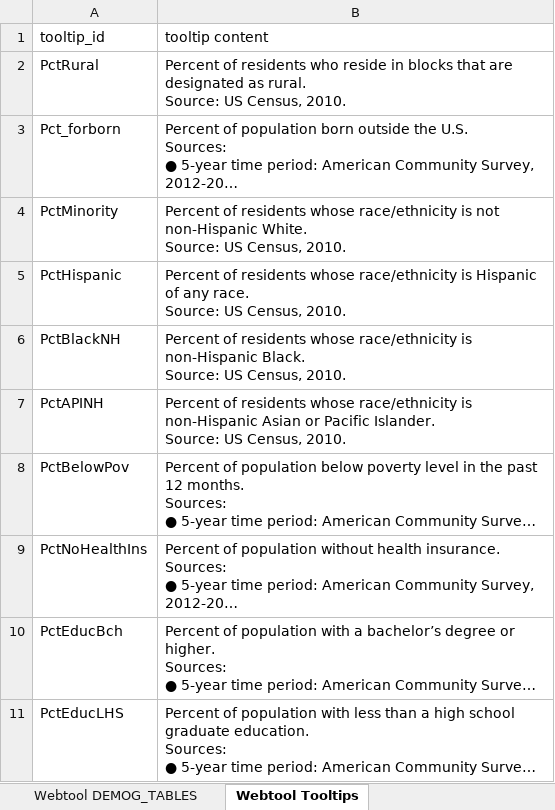
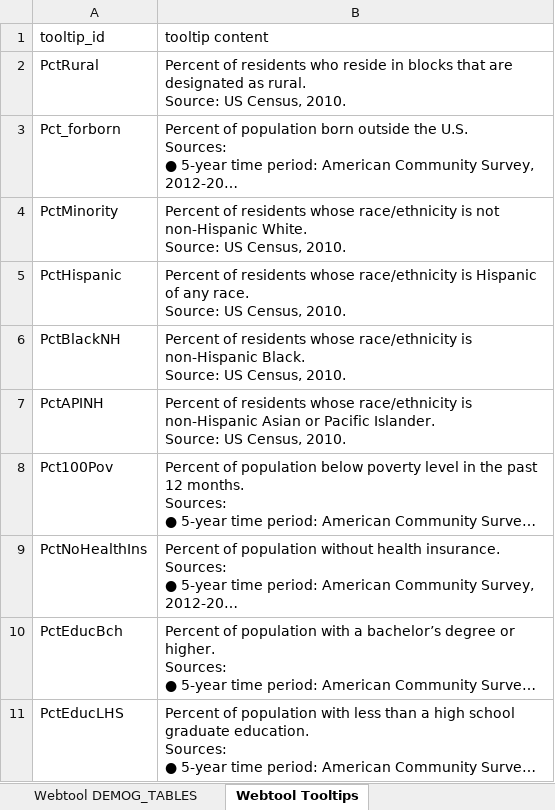
Before and after one commit to rucowboi/rucowboi.github.io, an Excel workbook: web-tool-table-process/materials/DemogVarTable_samp.xlsx, sheet Webtool Tooltips, drawn as a sheet; long unchanged cells end in …; values as stored, in another font and other column widths than the file's, no borders; the diff names each change by its address in the sheet, - before the commit and + after, or states it on an @@ line.

```diff
--- a/web-tool-table-process/materials/DemogVarTable_samp.xlsx (sheet Webtool Tooltips)
+++ b/web-tool-table-process/materials/DemogVarTable_samp.xlsx (sheet Webtool Tooltips)
-A8 (tooltip_id): PctBelowPov
+A8 (tooltip_id): Pct100Pov
```
Also changed, not shown: sheet Webtool DEMOG_TABLES, 1 other file.
